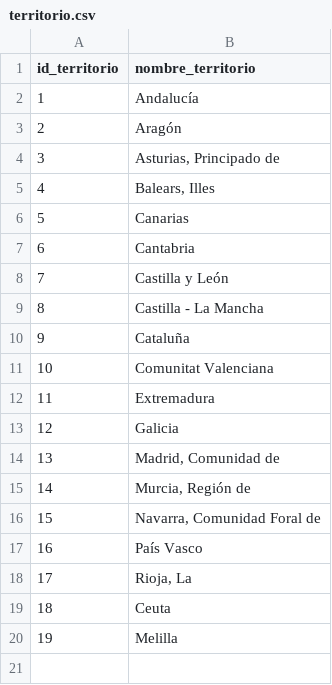
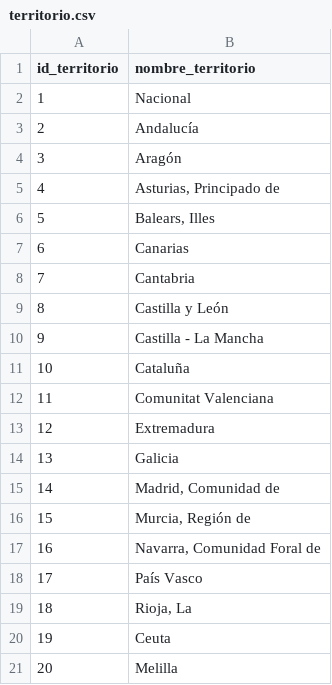
Before and after one commit to fabihrndz/spain-business-resilience-analytics, a CSV file: files/data_raw/territorio.csv, drawn as a sheet; addresses are those after the commit; the diff names each change by its address in the sheet, - before the commit and + after, or states it on an @@ line.

```diff
--- a/files/data_raw/territorio.csv
+++ b/files/data_raw/territorio.csv
+row 2: 1 | Nacional
@@ column A (id_territorio) renumbered from row 3 down @@
```
Also changed, not shown: 2 other files.
